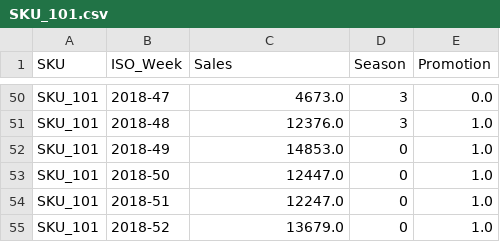
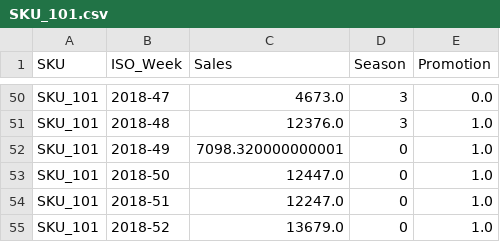
Before and after one commit to arpitmathur1/case_study, a CSV file: data_clean/SKU_101.csv, drawn as a sheet; only a part is shown, gaps mark what is left out.

```diff
--- a/data_clean/SKU_101.csv
+++ b/data_clean/SKU_101.csv
@@ -51,3 +51,3 @@ SKU_101,2018-47,4673.0,3,0.0
 SKU_101,2018-48,12376.0,3,1.0
-SKU_101,2018-49,14853.0,0,1.0
+SKU_101,2018-49,7098.320000000001,0,1.0
 SKU_101,2018-50,12447.0,0,1.0
```
Also changed, not shown: data_clean/SKU_103.csv, data_clean/overall.csv, 7 other files.
